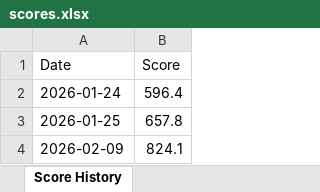
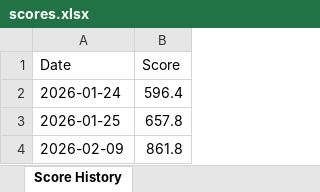
Before and after one commit to ChinZJ/VibeKat, an Excel workbook: scores.xlsx, sheet Score History, drawn as a sheet; values as stored, in another font and other column widths than the file's, no borders; the diff names each change by its address in the sheet, - before the commit and + after, or states it on an @@ line.

```diff
--- a/scores.xlsx (sheet Score History)
+++ b/scores.xlsx (sheet Score History)
-B4 (Score): 824.1
+B4 (Score): 861.8
```
Also changed, not shown: solution_dates.xlsx, 10 other files.
